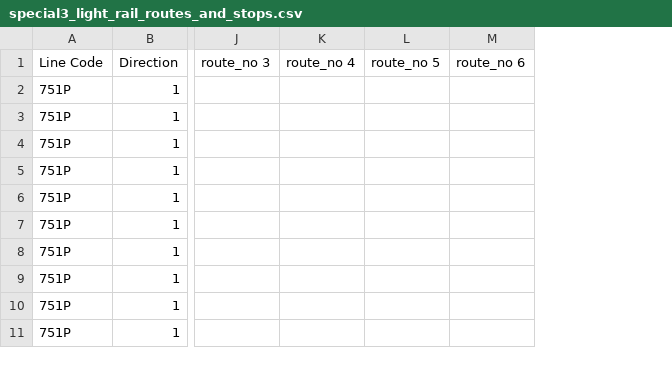
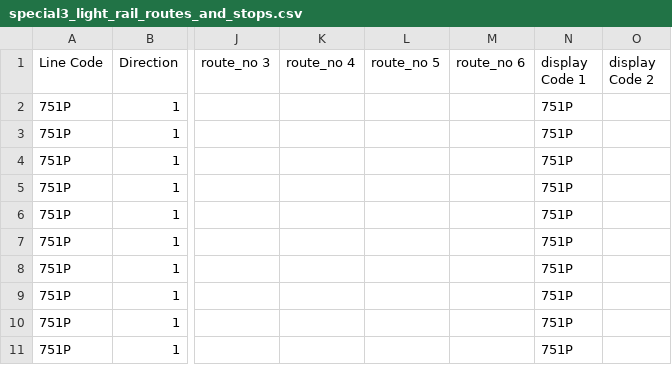
Before and after one commit to hkbus/notice, a CSV file: special3_light_rail_routes_and_stops.csv, drawn as a sheet; only a part is shown, gaps mark what is left out; the diff names each change by its address in the sheet, - before the commit and + after, or states it on an @@ line.

Commit message:
Update special3_light_rail_routes_and_stops.csv

```diff
--- a/special3_light_rail_routes_and_stops.csv
+++ b/special3_light_rail_routes_and_stops.csv
+column N (display Code 1), rows 2-11: all 751P
+column O (display Code 2), empty
```
